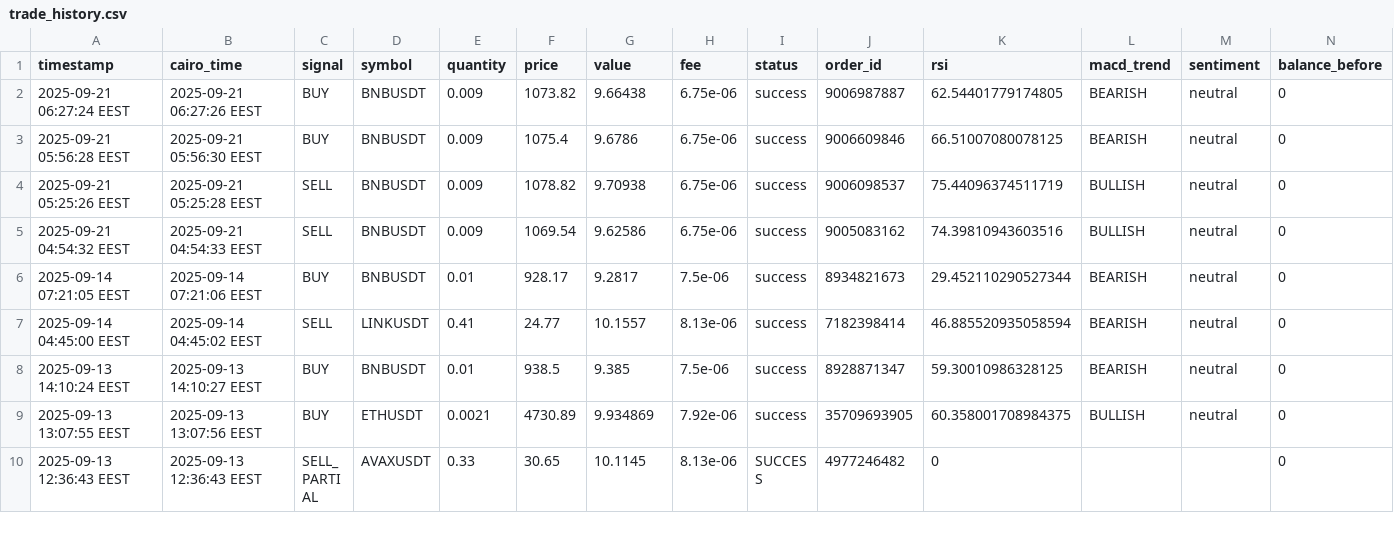
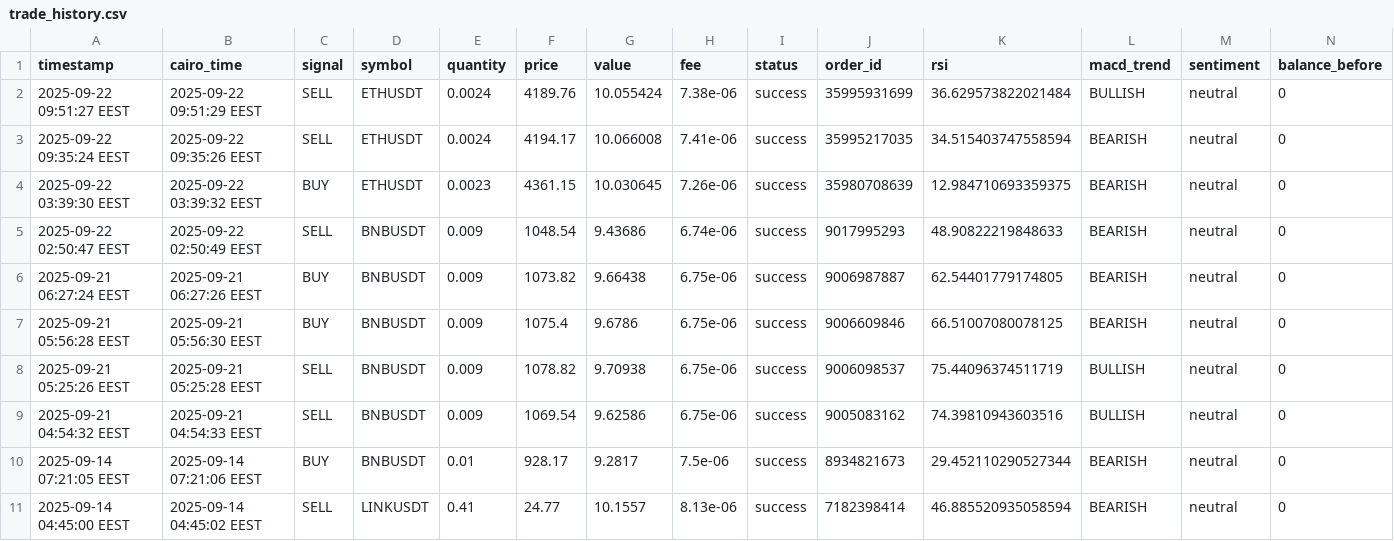
Before and after one commit to Hatem-shaban/CRYPTIX-ML-02, a CSV file: logs/trade_history.csv, drawn as a sheet; only a part is shown; the shorter side is filled out with more unchanged rows; rows hold the shown columns only; the diff names each change by its address in the sheet, - before the commit and + after, or states it on an @@ line.

```diff
--- a/logs/trade_history.csv
+++ b/logs/trade_history.csv
+row 2: 2025-09-22 09:51:27 EEST | 2025-09-22 09:51:29 EEST | SELL | ETHUSDT | 0.0024 | 4189.76 | 10.055424 | 7.38e-06 | success | 35995931699 | 36.629573822021484 | BULLISH | neutral | 0
+row 3: 2025-09-22 09:35:24 EEST | 2025-09-22 09:35:26 EEST | SELL | ETHUSDT | 0.0024 | 4194.17 | 10.066008 | 7.41e-06 | success | 35995217035 | 34.515403747558594 | BEARISH | neutral | 0
+row 4: 2025-09-22 03:39:30 EEST | 2025-09-22 03:39:32 EEST | BUY | ETHUSDT | 0.0023 | 4361.15 | 10.030645 | 7.26e-06 | success | 35980708639 | 12.984710693359375 | BEARISH | neutral | 0
+row 5: 2025-09-22 02:50:47 EEST | 2025-09-22 02:50:49 EEST | SELL | BNBUSDT | 0.009 | 1048.54 | 9.43686 | 6.74e-06 | success | 9017995293 | 48.90822219848633 | BEARISH | neutral | 0
```
Also changed, not shown: logs/daily_performance.csv, 1 other file.
